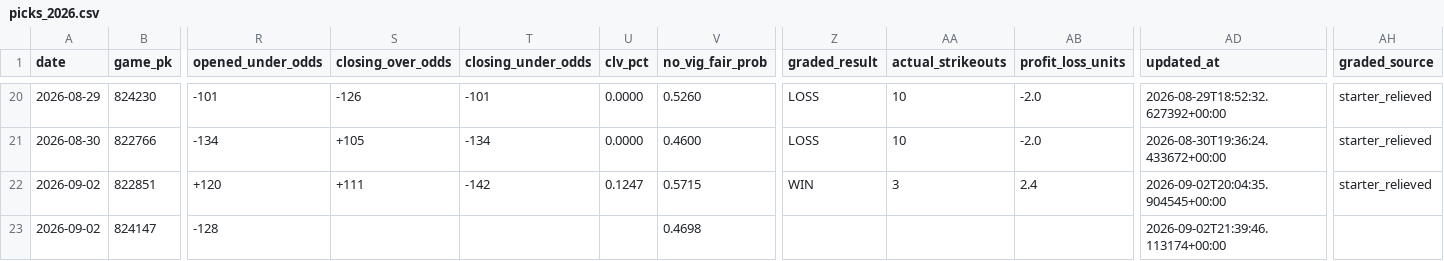
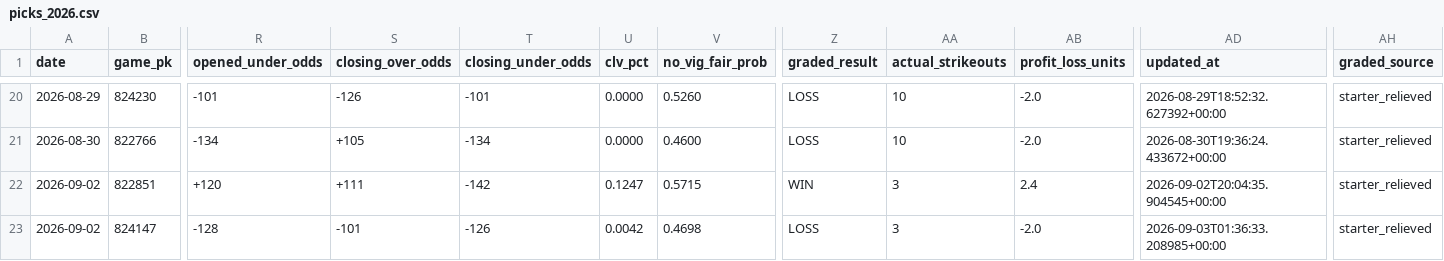
Before and after one commit to joey11600/MLB-Strikeouts, a CSV file: data/picks_2026.csv, drawn as a sheet; only a part is shown, gaps mark what is left out; the diff names each change by its address in the sheet, - before the commit and + after, or states it on an @@ line.

Commit message:
chore(worker): live grades 2026-09-02 21:39 ET

```diff
--- a/data/picks_2026.csv
+++ b/data/picks_2026.csv
-S23 (closing_over_odds): (empty)
+S23 (closing_over_odds): -101
-T23 (closing_under_odds): (empty)
+T23 (closing_under_odds): -126
-U23 (clv_pct): (empty)
+U23 (clv_pct): 0.0042
-Z23 (graded_result): (empty)
+Z23 (graded_result): LOSS
-AA23 (actual_strikeouts): (empty)
+AA23 (actual_strikeouts): 3
-AB23 (profit_loss_units): (empty)
+AB23 (profit_loss_units): -2.0
-AD23 (updated_at): 2026-09-02T21:39:46.113174+00:00
+AD23 (updated_at): 2026-09-03T01:36:33.208985+00:00
-AH23 (graded_source): (empty)
+AH23 (graded_source): starter_relieved
```
Also changed, not shown: 2 other files.
